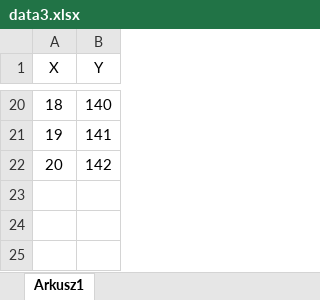
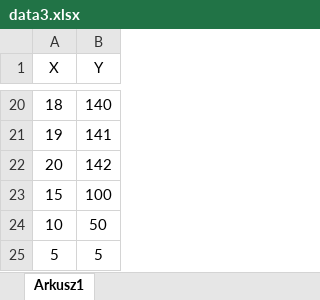
Before and after one commit to Pablossky/WebDataAnalysis, an Excel workbook: src/excel_datas/data3.xlsx, sheet Arkusz1, drawn as a sheet; only a part is shown, gaps mark what is left out; values as stored, in another font and other column widths than the file's, no borders; the diff names each change by its address in the sheet, - before the commit and + after, or states it on an @@ line.

```diff
--- a/src/excel_datas/data3.xlsx (sheet Arkusz1)
+++ b/src/excel_datas/data3.xlsx (sheet Arkusz1)
+row 23: 15 | 100
+row 24: 10 | 50
+row 25: 5 | 5
```
Also changed, not shown: 3 other files.
